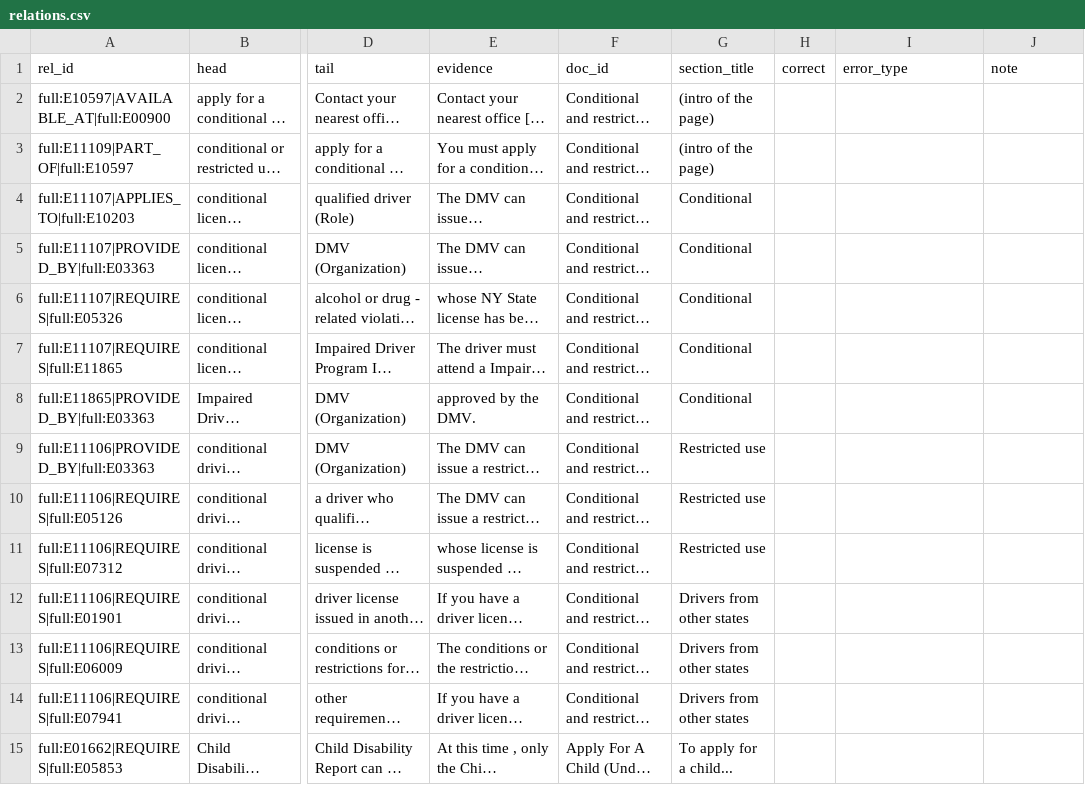
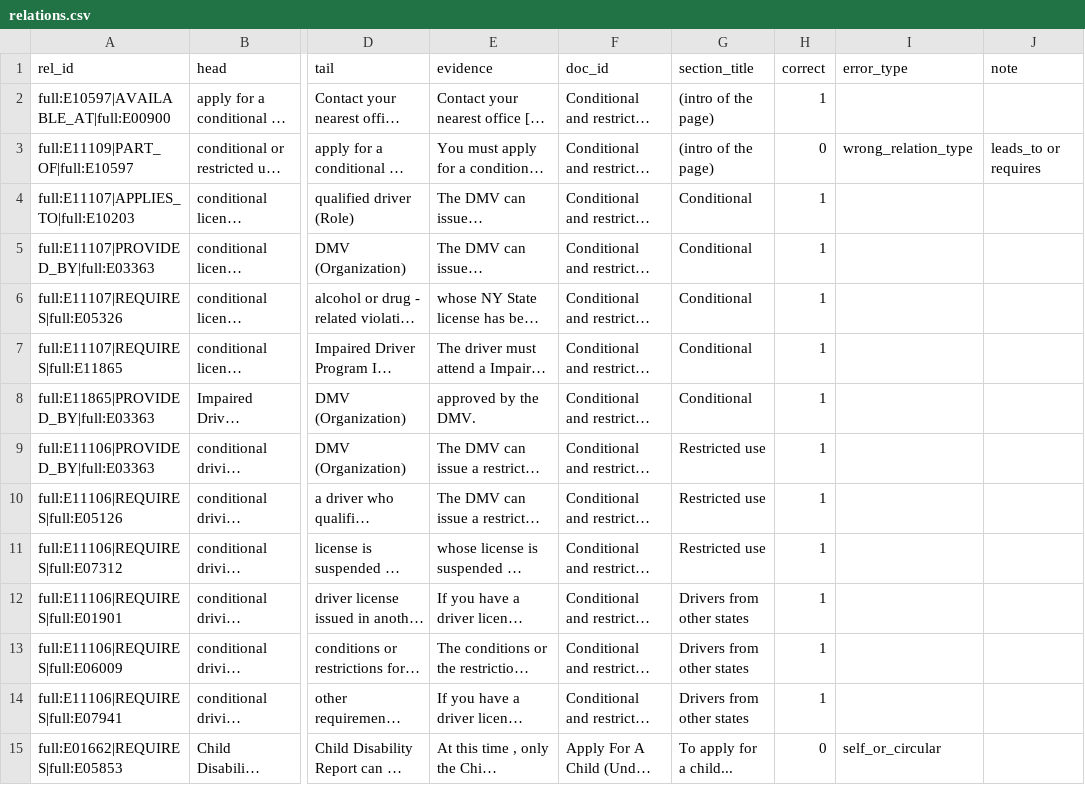
Before and after one commit to pnevmv/conversational-rag, a CSV file: experiments/kg_eval/relations.csv, drawn as a sheet; only a part is shown, gaps mark what is left out; long unchanged cells end in …; the diff covers the shown part only; the diff names each change by its address in the sheet, - before the commit and + after, or states it on an @@ line.

```diff
--- a/experiments/kg_eval/relations.csv
+++ b/experiments/kg_eval/relations.csv
-H2 (correct): (empty)
+H2 (correct): 1
-H3 (correct): (empty)
+H3 (correct): 0
-I3 (error_type): (empty)
+I3 (error_type): wrong_relation_type
-J3 (note): (empty)
+J3 (note): leads_to or requires
-H4:H14 (correct): (empty)
+H4:H14 (correct): 1
-H15 (correct): (empty)
+H15 (correct): 0
-I15 (error_type): (empty)
+I15 (error_type): self_or_circular
```
Also changed, not shown: 138 edited cells elsewhere in this file, experiments/kg_eval/entities.csv, experiments/kg_eval/entities_sample150.csv, 2 other files.
